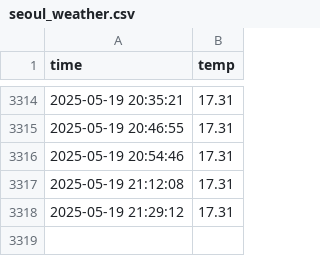
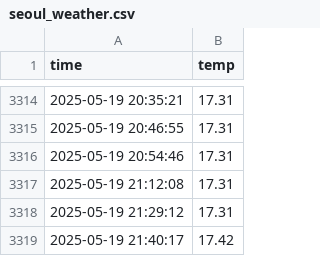
Before and after one commit to HHM0331/seoul_weather_5m, a CSV file: seoul_weather.csv, drawn as a sheet; only a part is shown, gaps mark what is left out; the diff names each change by its address in the sheet, - before the commit and + after, or states it on an @@ line.

```diff
--- a/seoul_weather.csv
+++ b/seoul_weather.csv
+row 3319: 2025-05-19 21:40:17 | 17.42
```
